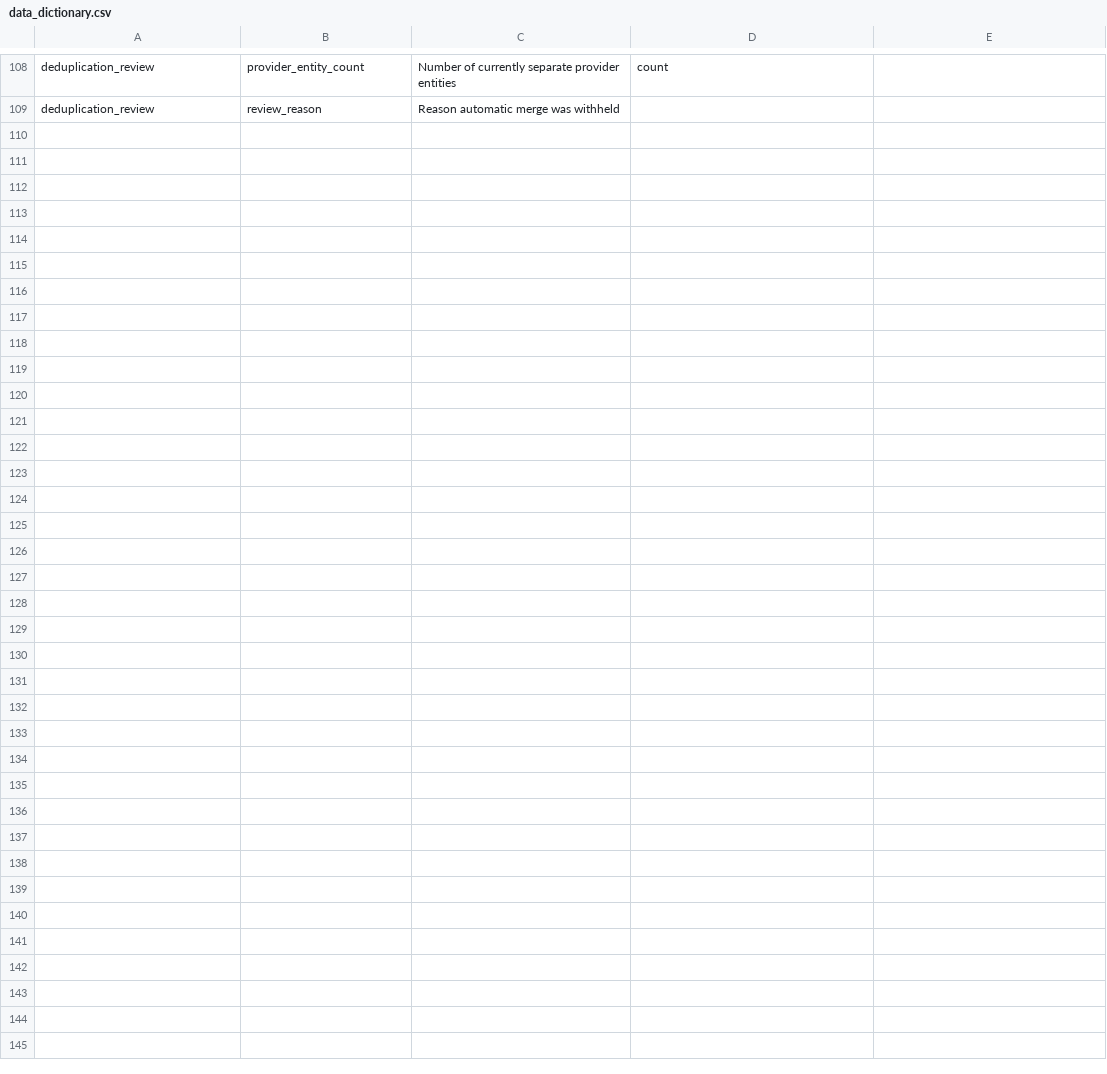
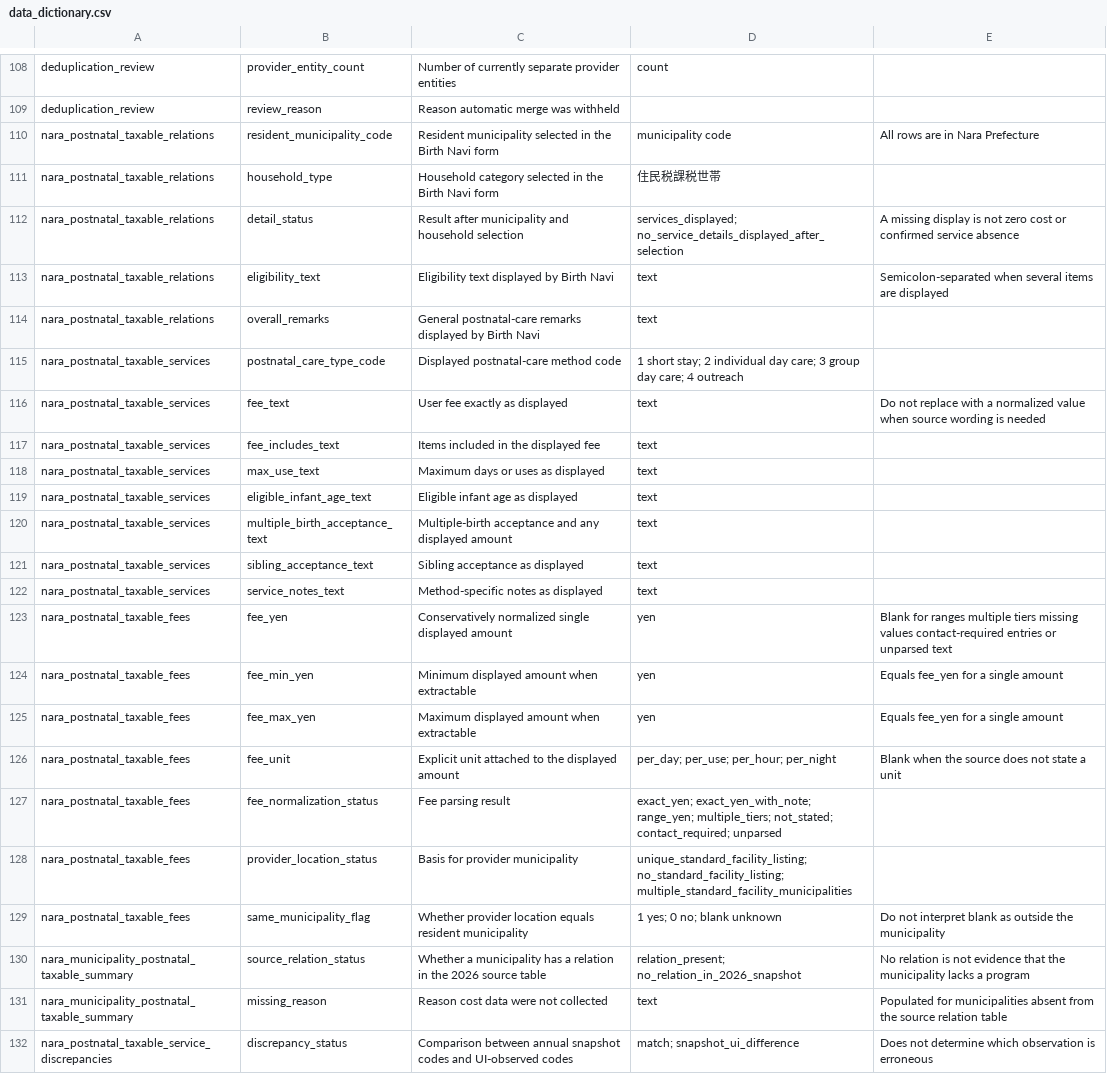
Before and after one commit to GISPHN/G-CHAM-Perinatal-Database, a CSV file: docs/data_dictionary.csv, drawn as a sheet; only a part is shown, gaps mark what is left out.

Commit message:
Add Nara taxable postnatal fee pilot

```diff
--- a/docs/data_dictionary.csv
+++ b/docs/data_dictionary.csv
@@ -109 +109,24 @@ deduplication_review,provider_entity_count,Number of currently separate provider
 deduplication_review,review_reason,Reason automatic merge was withheld,,
+nara_postnatal_taxable_relations,resident_municipality_code,Resident municipality selected in the Birth Navi form,municipality code,All rows are in Nara Prefecture
+nara_postnatal_taxable_relations,household_type,Household category selected in the Birth Navi form,住民税課税世帯,
+nara_postnatal_taxable_relations,detail_status,Result after municipality and household selection,services_displayed; no_service_details_displayed_after_selection,A missing display is not zero cost or confirmed service absence
+nara_postnatal_taxable_relations,eligibility_text,Eligibility text displayed by Birth Navi,text,Semicolon-separated when several items are displayed
+nara_postnatal_taxable_relations,overall_remarks,General postnatal-care remarks displayed by Birth Navi,text,
+nara_postnatal_taxable_services,postnatal_care_type_code,Displayed postnatal-care method code,1 short stay; 2 individual day care; 3 group day care; 4 outreach,
+nara_postnatal_taxable_services,fee_text,User fee exactly as displayed,text,Do not replace with a normalized value when source wording is needed
+nara_postnatal_taxable_services,fee_includes_text,Items included in the displayed fee,text,
+nara_postnatal_taxable_services,max_use_text,Maximum days or uses as displayed,text,
+nara_postnatal_taxable_services,eligible_infant_age_text,Eligible infant age as displayed,text,
+nara_postnatal_taxable_services,multiple_birth_acceptance_text,Multiple-birth acceptance and any displayed amount,text,
+nara_postnatal_taxable_services,sibling_acceptance_text,Sibling acceptance as displayed,text,
+nara_postnatal_taxable_services,service_notes_text,Method-specific notes as displayed,text,
+nara_postnatal_taxable_fees,fee_yen,Conservatively normalized single displayed amount,yen,Blank for ranges multiple tiers missing values contact-required entries or unparsed text
+nara_postnatal_taxable_fees,fee_min_yen,Minimum displayed amount when extractable,yen,Equals fee_yen for a single amount
+nara_postnatal_taxable_fees,fee_max_yen,Maximum displayed amount when extractable,yen,Equals fee_yen for a single amount
+nara_postnatal_taxable_fees,fee_unit,Explicit unit attached to the displayed amount,per_day; per_use; per_hour; per_night,Blank when the source does not state a unit
+nara_postnatal_taxable_fees,fee_normalization_status,Fee parsing result,exact_yen; exact_yen_with_note; range_yen; multiple_tiers; not_stated; contact_required; unparsed,
+nara_postnatal_taxable_fees,provider_location_status,Basis for provider municipality,unique_standard_facility_listing; no_standard_facility_listing; multiple_standard_facility_municipalities,
+nara_postnatal_taxable_fees,same_municipality_flag,Whether provider location equals resident municipality,1 yes; 0 no; blank unknown,Do not interpret blank as outside the municipality
+nara_municipality_postnatal_taxable_summary,source_relation_status,Whether a municipality has a relation in the 2026 source table,relation_present; no_relation_in_2026_snapshot,No relation is not evidence that the municipality lacks a program
+nara_municipality_postnatal_taxable_summary,missing_reason,Reason cost data were not collected,text,Populated for municipalities absent from the source relation table
+nara_postnatal_taxable_service_discrepancies,discrepancy_status,Comparison between annual snapshot codes and UI-observed codes,match; snapshot_ui_difference,Does not determine which observation is erroneous
```
Also changed, not shown: 9 other files.
